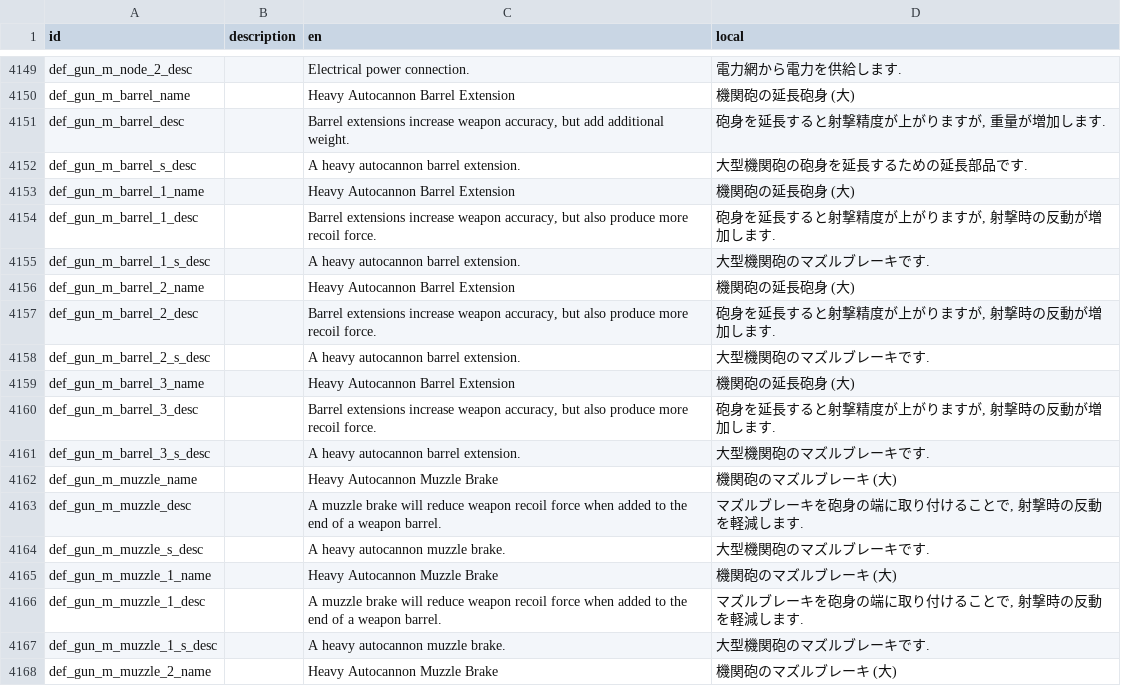
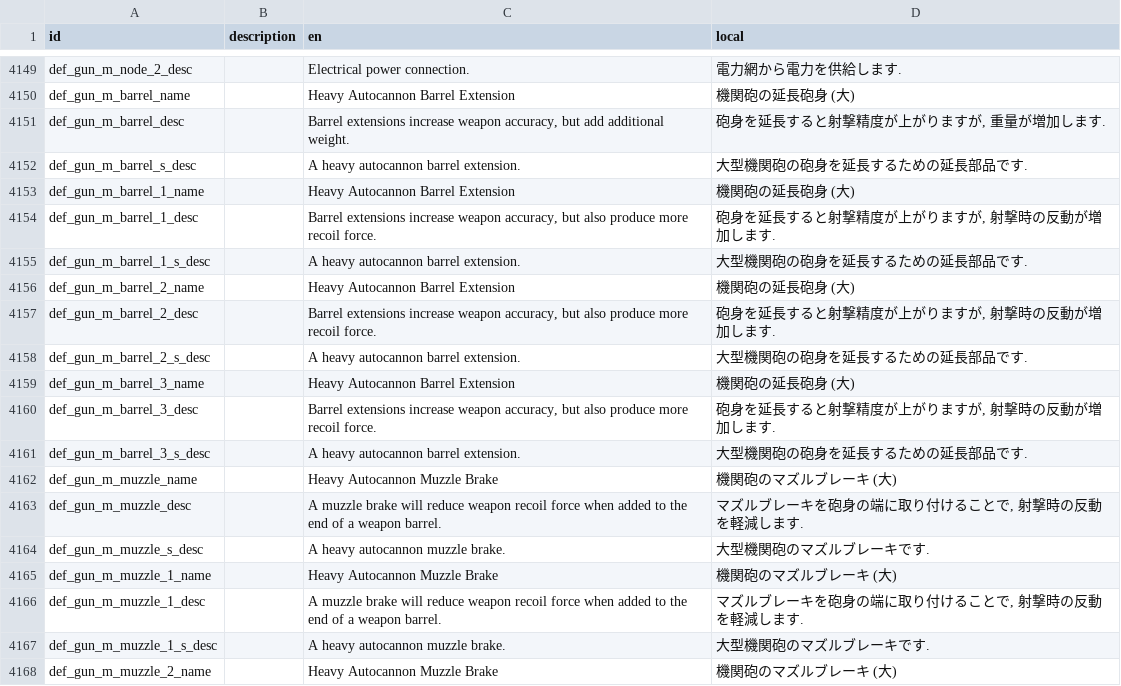
Before and after one commit to Gakuto1112/Stormworks-JapaneseTranslation, a TSV file: src/translation_data/japanese.tsv, drawn as a sheet; only a part is shown, gaps mark what is left out.

Commit message:
「機関砲の延長砲身（大）」の説明文を修正

```diff
--- a/src/translation_data/japanese.tsv
+++ b/src/translation_data/japanese.tsv
@@ -4154,9 +4154,9 @@ def_gun_m_barrel_1_name		Heavy Autocannon Barrel Extension	機関砲の延長砲
 def_gun_m_barrel_1_desc		Barrel extensions increase weapon accuracy, but also produce more recoil force.	砲身を延長すると射撃精度が上がりますが, 射撃時の反動が増加します.
-def_gun_m_barrel_1_s_desc		A heavy autocannon barrel extension.	大型機関砲のマズルブレーキです.
+def_gun_m_barrel_1_s_desc		A heavy autocannon barrel extension.	大型機関砲の砲身を延長するための延長部品です.
 def_gun_m_barrel_2_name		Heavy Autocannon Barrel Extension	機関砲の延長砲身 (大)
 def_gun_m_barrel_2_desc		Barrel extensions increase weapon accuracy, but also produce more recoil force.	砲身を延長すると射撃精度が上がりますが, 射撃時の反動が増加します.
-def_gun_m_barrel_2_s_desc		A heavy autocannon barrel extension.	大型機関砲のマズルブレーキです.
+def_gun_m_barrel_2_s_desc		A heavy autocannon barrel extension.	大型機関砲の砲身を延長するための延長部品です.
 def_gun_m_barrel_3_name		Heavy Autocannon Barrel Extension	機関砲の延長砲身 (大)
 def_gun_m_barrel_3_desc		Barrel extensions increase weapon accuracy, but also produce more recoil force.	砲身を延長すると射撃精度が上がりますが, 射撃時の反動が増加します.
-def_gun_m_barrel_3_s_desc		A heavy autocannon barrel extension.	大型機関砲のマズルブレーキです.
+def_gun_m_barrel_3_s_desc		A heavy autocannon barrel extension.	大型機関砲の砲身を延長するための延長部品です.
 def_gun_m_muzzle_name		Heavy Autocannon Muzzle Brake	機関砲のマズルブレーキ (大)
```
